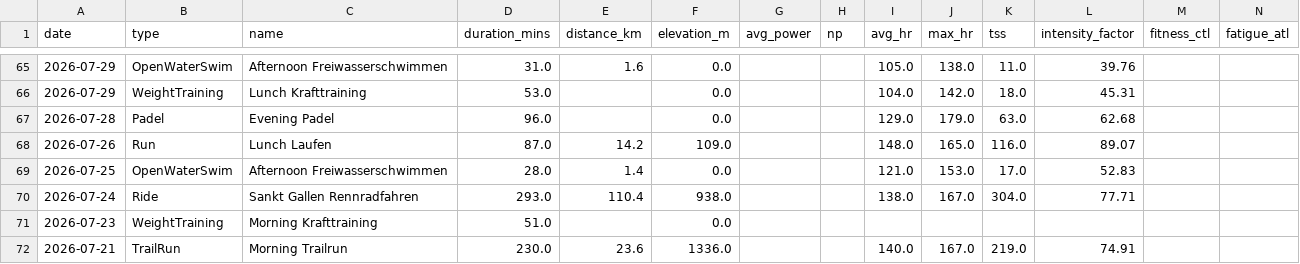
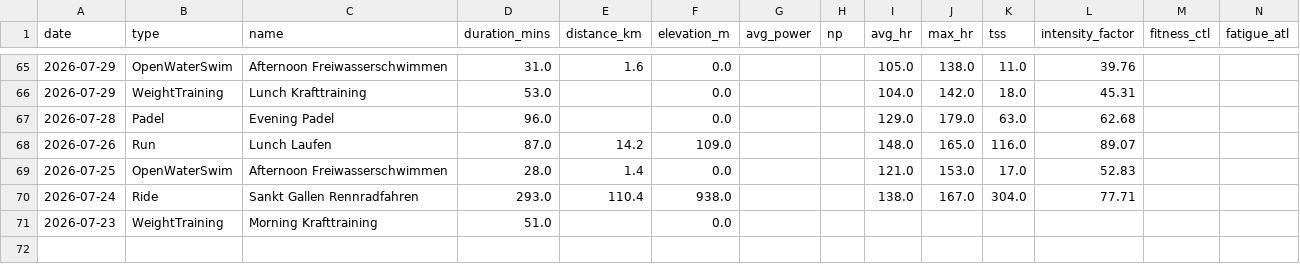
Before and after one commit to basch1117/trainingdata, a CSV file: activities_12weeks.csv, drawn as a sheet; only a part is shown, gaps mark what is left out; the diff names each change by its address in the sheet, - before the commit and + after, or states it on an @@ line.

Commit message:
Update training data 2026-10-14

```diff
--- a/activities_12weeks.csv
+++ b/activities_12weeks.csv
-row 72: 2026-07-21 | TrailRun | Morning Trailrun | 230.0 | 23.6 | 1336.0 |  |  | 140.0 | 167.0 | 219.0 | 74.91
```
Also changed, not shown: wellness_12weeks.csv, wellness_full.csv, 2 other files.
